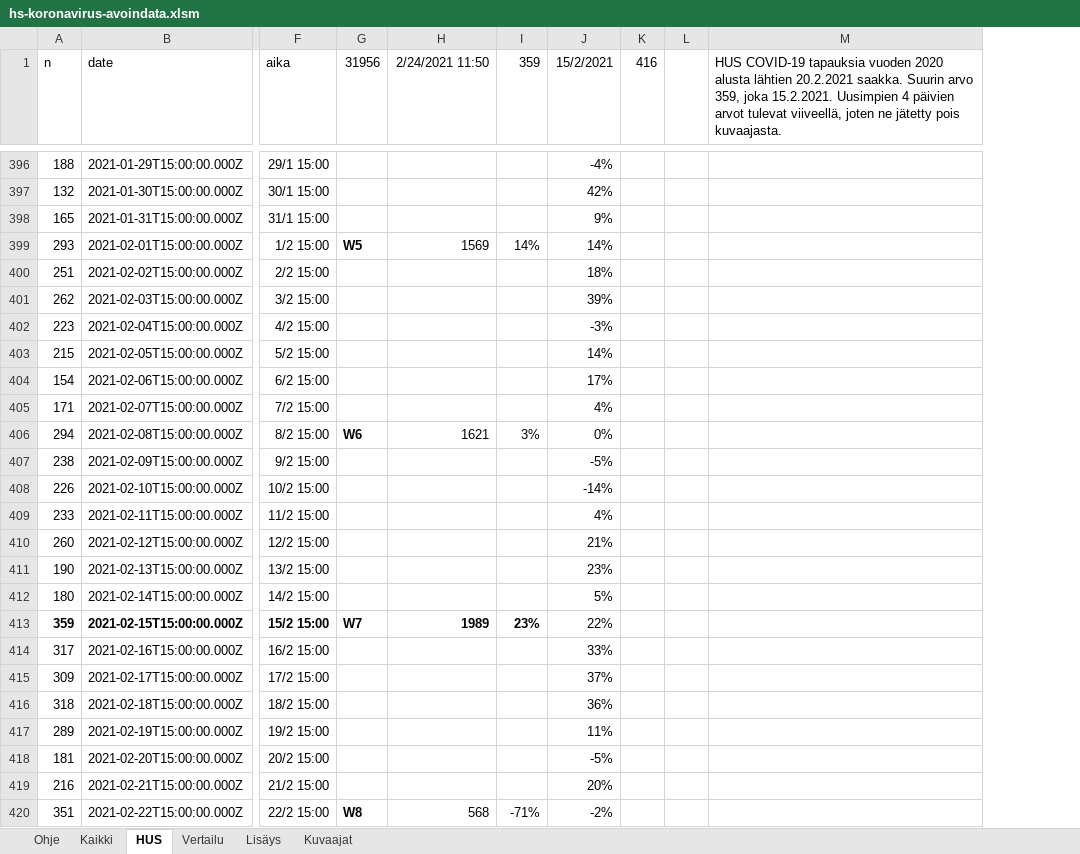
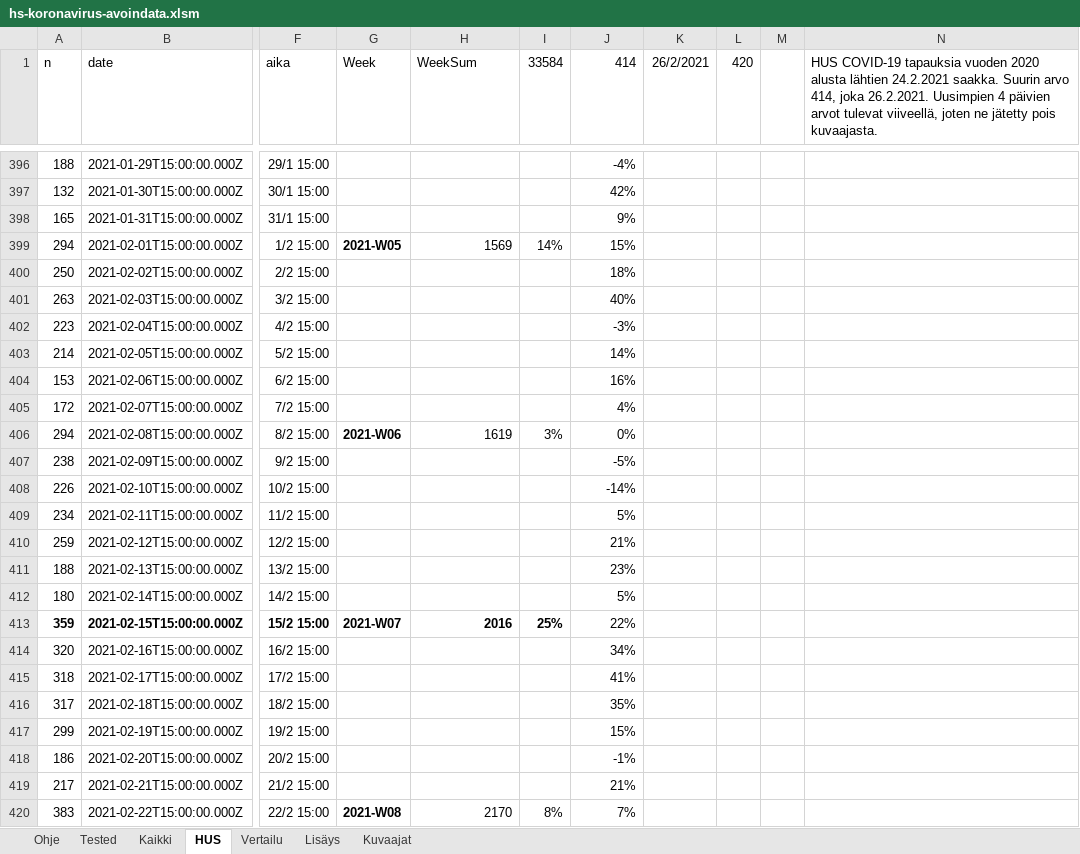
Before and after one commit to jussivirkkala/Excel, an Excel workbook: hs-koronavirus-avoindata/hs-koronavirus-avoindata.xlsm, sheet HUS, drawn as a sheet; only a part is shown, gaps mark what is left out; values as stored, in another font and other column widths than the file's, no borders; charts and pictures not drawn; 1 other sheet too large or unreadable and not compared; removed rows and columns are numbered as before the commit, all else as after; the diff covers the shown part only; the diff names each change by its address in the sheet, - before the commit and + after, or states it on an @@ line.

```diff
--- a/hs-koronavirus-avoindata/hs-koronavirus-avoindata.xlsm (sheet HUS)
+++ b/hs-koronavirus-avoindata/hs-koronavirus-avoindata.xlsm (sheet HUS)
+sheet tab: Tested
-column G (31956), rows 399-420: W5 |  |  |  |  |  |  | W6 |  |  |  |  |  |  | W7 |  |  |  |  |  |  | W8
+column G (Week), rows 399-420: 2021-W05 |  |  |  |  |  |  | 2021-W06 |  |  |  |  |  |  | 2021-W07 |  |  |  |  |  |  | 2021-W08
-column K (416), empty
+column K (26/2/2021), empty
+column L (420), empty
-column M, row 1: HUS COVID-19 tapauksia vuoden 2020 alusta lähtien 20.2.2021 saakka. Suurin arvo 359, joka 15.2.2021. Uusimpien 4 päivien arvot tulevat viiveellä, joten ne jätetty pois kuvaajasta.
+column N, row 1: HUS COVID-19 tapauksia vuoden 2020 alusta lähtien 24.2.2021 saakka. Suurin arvo 414, joka 26.2.2021. Uusimpien 4 päivien arvot tulevat viiveellä, joten ne jätetty pois kuvaajasta.
-H1: 2/24/2021 11:50
+H1: WeekSum
-I1: 359
+I1: 33584
-J1: 15/2/2021
+J1: 414
-A399 (n): 293
+A399 (n): 294
-J399 (414): 14%
+J399 (414): 15%
-A400 (n): 251
+A400 (n): 250
-A401 (n): 262
+A401 (n): 263
-J401 (414): 39%
+J401 (414): 40%
-A403 (n): 215
+A403 (n): 214
-A404 (n): 154
+A404 (n): 153
-J404 (414): 17%
+J404 (414): 16%
-A405 (n): 171
+A405 (n): 172
-H406 (WeekSum): 1621
+H406 (WeekSum): 1619
-A409 (n): 233
+A409 (n): 234
-J409 (414): 4%
+J409 (414): 5%
-A410 (n): 260
+A410 (n): 259
-A411 (n): 190
+A411 (n): 188
-H413 (WeekSum): 1989
+H413 (WeekSum): 2016
-I413 (33584): 23%
+I413 (33584): 25%
-A414 (n): 317
+A414 (n): 320
-J414 (414): 33%
+J414 (414): 34%
-A415 (n): 309
+A415 (n): 318
-J415 (414): 37%
+J415 (414): 41%
-A416 (n): 318
+A416 (n): 317
-J416 (414): 36%
+J416 (414): 35%
-A417 (n): 289
+A417 (n): 299
-J417 (414): 11%
+J417 (414): 15%
-A418 (n): 181
+A418 (n): 186
-J418 (414): -5%
+J418 (414): -1%
-A419 (n): 216
+A419 (n): 217
-J419 (414): 20%
+J419 (414): 21%
-A420 (n): 351
+A420 (n): 383
-H420 (WeekSum): 568
+H420 (WeekSum): 2170
-I420 (33584): -71%
+I420 (33584): 8%
-J420 (414): -2%
+J420 (414): 7%
```
Also changed, not shown: other rows of this sheet, sheet Kaikki, sheet Vertailu, sheet Kuvaajat, sheet Ohje, formulas that keep their value, charts or pictures.
